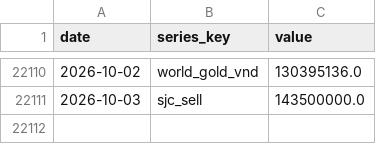
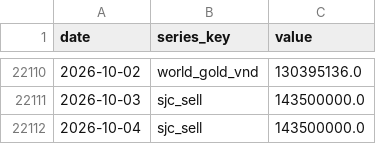
Before and after one commit to BrosPartners/liquidity-crawler, a CSV file: data/gold_history.csv, drawn as a sheet; only a part is shown, gaps mark what is left out; the diff names each change by its address in the sheet, - before the commit and + after, or states it on an @@ line.

```diff
--- a/data/gold_history.csv
+++ b/data/gold_history.csv
+row 22112: 2026-10-04 | sjc_sell | 143500000.0
```
Also changed, not shown: 2 other files.
